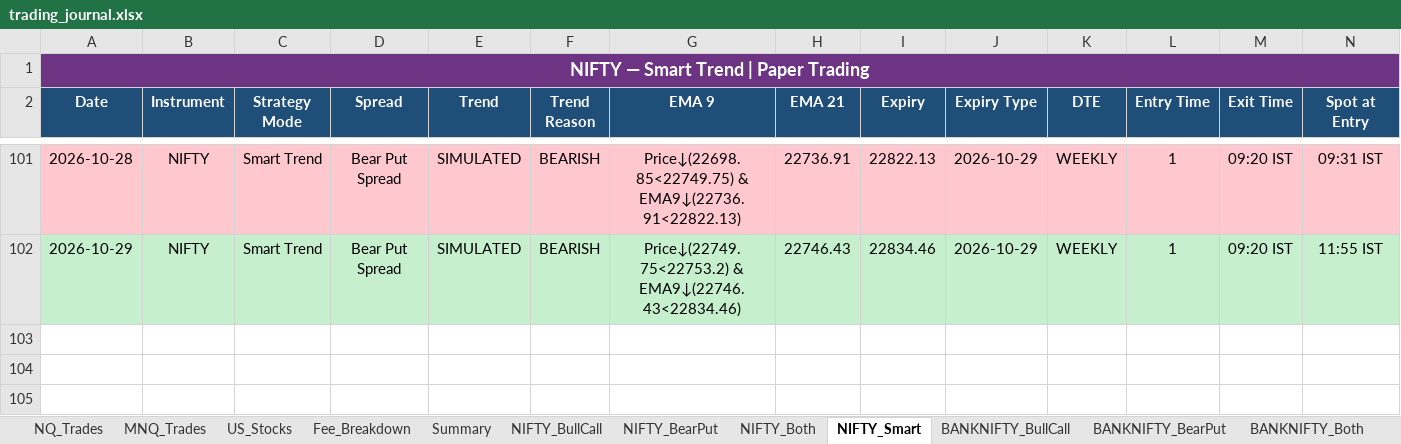
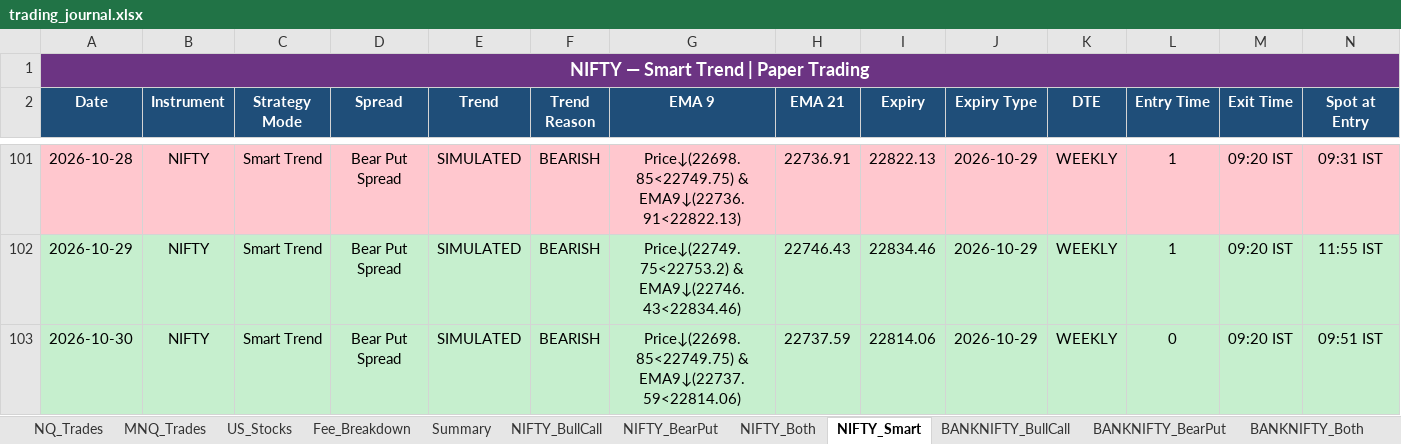
Before and after one commit to Abu086/nq-mnq-bot, an Excel workbook: trading_journal.xlsx, sheet NIFTY_Smart, drawn as a sheet; only a part is shown, gaps mark what is left out; values as stored, in another font and other column widths than the file's, no borders; rows hold the shown columns only; the diff names each change by its address in the sheet, - before the commit and + after, or states it on an @@ line.

```diff
--- a/trading_journal.xlsx (sheet NIFTY_Smart)
+++ b/trading_journal.xlsx (sheet NIFTY_Smart)
+row 103: 2026-10-30 | NIFTY | Smart Trend | Bear Put Spread | SIMULATED | BEARISH | Price↓(22698.85<22749.75) & EMA9↓(22737.59<22814.06) | 22737.59 | 22814.06 | 2026-10-29 | WEEKLY | 0 | 09:20 IST | 09:51 IST
```
Also changed, not shown: sheet NIFTY_Both, sheet BANKNIFTY_Both, sheet NIFTY_BearPut, sheet NIFTY_BullCall, sheet BANKNIFTY_BearPut, sheet BANKNIFTY_BullCall, 4 more sheets, 2 other files.
